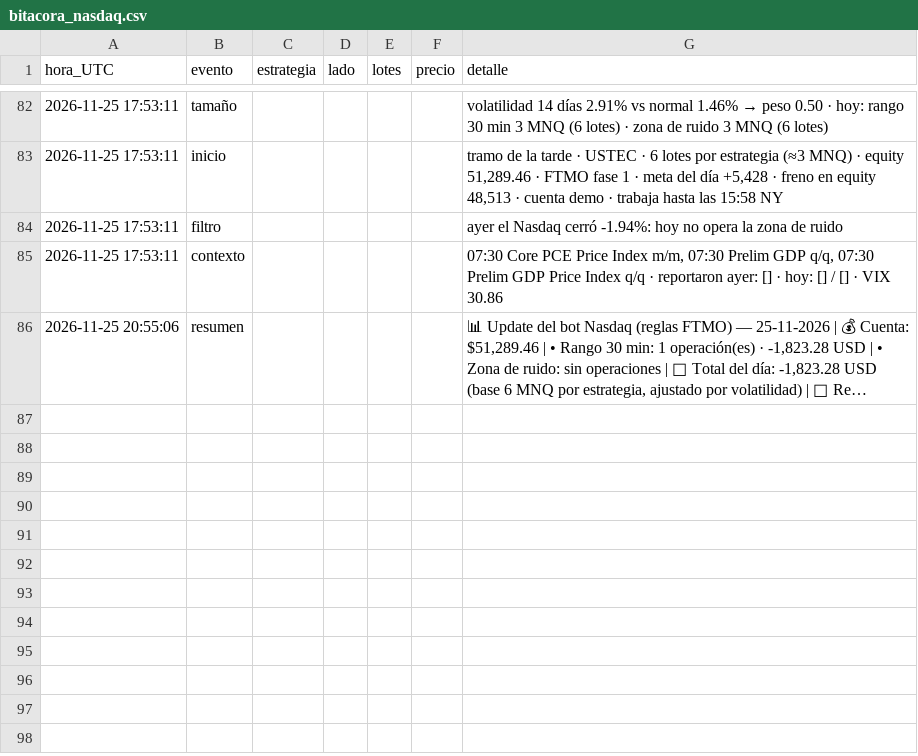
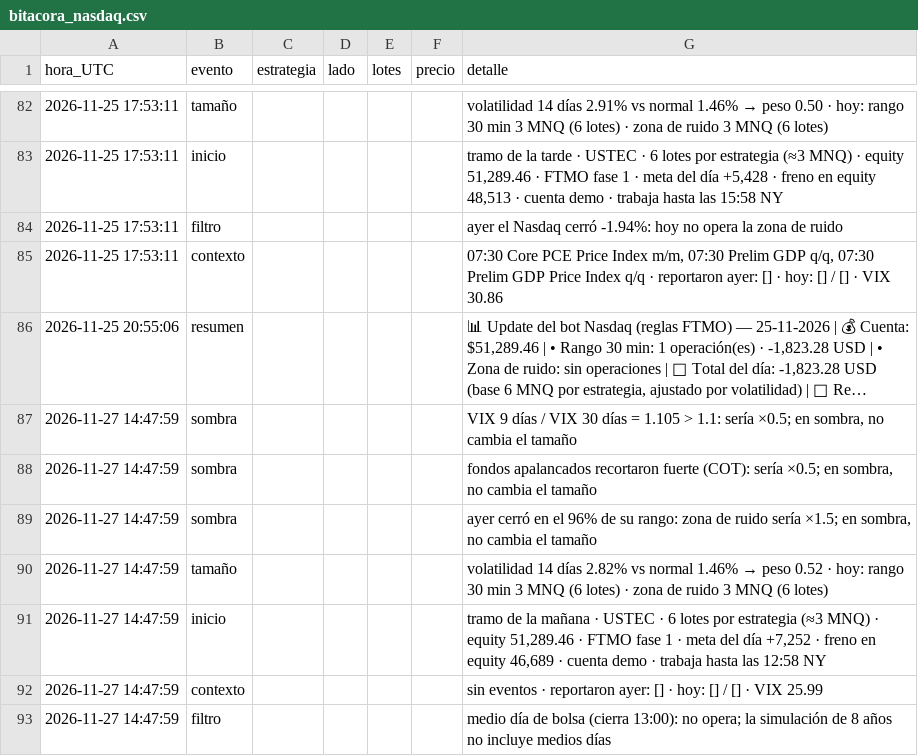
Before and after one commit to matheustescarolo-lab/bot-nasdaq, a CSV file: bitacora_nasdaq.csv, drawn as a sheet; only a part is shown, gaps mark what is left out; long unchanged cells end in …; the diff names each change by its address in the sheet, - before the commit and + after, or states it on an @@ line.

```diff
--- a/bitacora_nasdaq.csv
+++ b/bitacora_nasdaq.csv
+row 87: 2026-11-27 14:47:59 | sombra |  |  |  |  | VIX 9 días / VIX 30 días = 1.105 > 1.1: sería ×0.5; en sombra, no cambia el tamaño
+row 88: 2026-11-27 14:47:59 | sombra |  |  |  |  | fondos apalancados recortaron fuerte (COT): sería ×0.5; en sombra, no cambia el tamaño
+row 89: 2026-11-27 14:47:59 | sombra |  |  |  |  | ayer cerró en el 96% de su rango: zona de ruido sería ×1.5; en sombra, no cambia el tamaño
+row 90: 2026-11-27 14:47:59 | tamaño |  |  |  |  | volatilidad 14 días 2.82% vs normal 1.46% → peso 0.52 · hoy: rango 30 min 3 MNQ (6 lotes) · zona de ruido 3 MNQ (6 lotes)
+row 91: 2026-11-27 14:47:59 | inicio |  |  |  |  | tramo de la mañana · USTEC · 6 lotes por estrategia (≈3 MNQ) · equity 51,289.46 · FTMO fase 1 · meta del día +7,252 · freno en equity 46,689 · cuenta demo · trabaja hasta las 12:58 NY
+row 92: 2026-11-27 14:47:59 | contexto |  |  |  |  | sin eventos · reportaron ayer: [] · hoy: [] / [] · VIX 25.99
+row 93: 2026-11-27 14:47:59 | filtro |  |  |  |  | medio día de bolsa (cierra 13:00): no opera; la simulación de 8 años no incluye medios días
```
